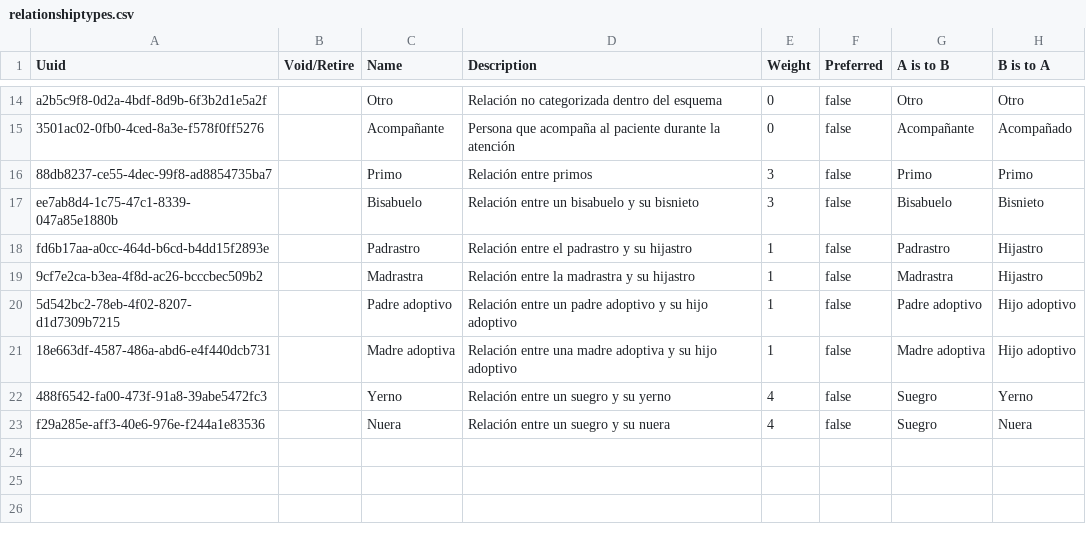
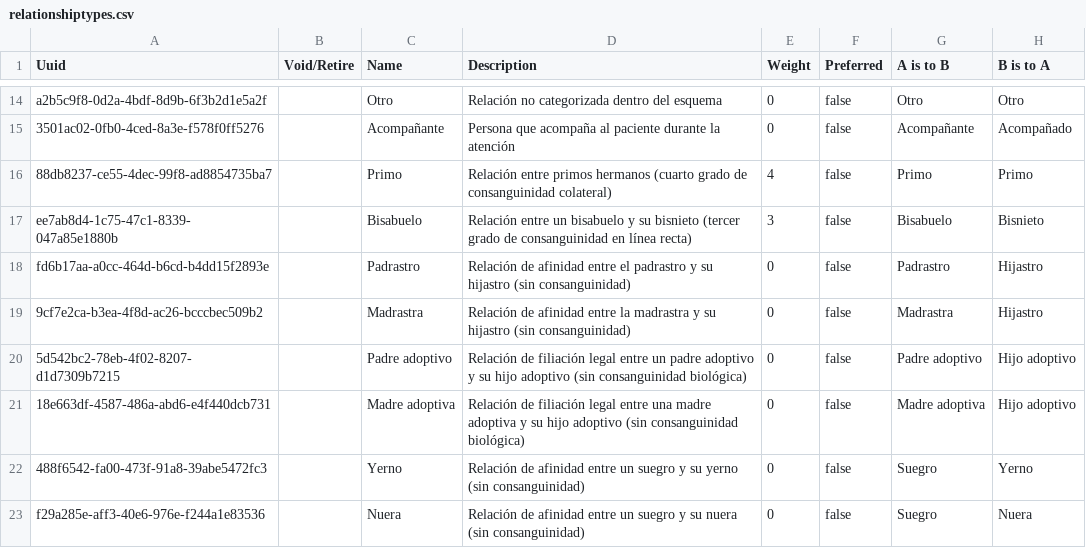
Before and after one commit to PROYECTO-SANTACLOTILDE/sihsalus-content-referenceapplication, a CSV file: configuration/backend_configuration/relationshiptypes/relationshiptypes.csv, drawn as a sheet; only a part is shown, gaps mark what is left out.

```diff
--- a/configuration/backend_configuration/relationshiptypes/relationshiptypes.csv
+++ b/configuration/backend_configuration/relationshiptypes/relationshiptypes.csv
@@ -15,9 +15,9 @@ a2b5c9f8-0d2a-4bdf-8d9b-6f3b2d1e5a2f,,Otro,Relación no categorizada dentro del
 3501ac02-0fb0-4ced-8a3e-f578f0ff5276,,Acompañante,Persona que acompaña al paciente durante la atención,0,false,Acompañante,Acompañado
-88db8237-ce55-4dec-99f8-ad8854735ba7,,Primo,Relación entre primos,3,false,Primo,Primo
-ee7ab8d4-1c75-47c1-8339-047a85e1880b,,Bisabuelo,Relación entre un bisabuelo y su bisnieto,3,false,Bisabuelo,Bisnieto
-fd6b17aa-a0cc-464d-b6cd-b4dd15f2893e,,Padrastro,Relación entre el padrastro y su hijastro,1,false,Padrastro,Hijastro
-9cf7e2ca-b3ea-4f8d-ac26-bcccbec509b2,,Madrastra,Relación entre la madrastra y su hijastro,1,false,Madrastra,Hijastro
-5d542bc2-78eb-4f02-8207-d1d7309b7215,,Padre adoptivo,Relación entre un padre adoptivo y su hijo adoptivo,1,false,Padre adoptivo,Hijo adoptivo
-18e663df-4587-486a-abd6-e4f440dcb731,,Madre adoptiva,Relación entre una madre adoptiva y su hijo adoptivo,1,false,Madre adoptiva,Hijo adoptivo
-488f6542-fa00-473f-91a8-39abe5472fc3,,Yerno,Relación entre un suegro y su yerno,4,false,Suegro,Yerno
-f29a285e-aff3-40e6-976e-f244a1e83536,,Nuera,Relación entre un suegro y su nuera,4,false,Suegro,Nuera
+88db8237-ce55-4dec-99f8-ad8854735ba7,,Primo,Relación entre primos hermanos (cuarto grado de consanguinidad colateral),4,false,Primo,Primo
+ee7ab8d4-1c75-47c1-8339-047a85e1880b,,Bisabuelo,Relación entre un bisabuelo y su bisnieto (tercer grado de consanguinidad en línea recta),3,false,Bisabuelo,Bisnieto
+fd6b17aa-a0cc-464d-b6cd-b4dd15f2893e,,Padrastro,Relación de afinidad entre el padrastro y su hijastro (sin consanguinidad),0,false,Padrastro,Hijastro
+9cf7e2ca-b3ea-4f8d-ac26-bcccbec509b2,,Madrastra,Relación de afinidad entre la madrastra y su hijastro (sin consanguinidad),0,false,Madrastra,Hijastro
+5d542bc2-78eb-4f02-8207-d1d7309b7215,,Padre adoptivo,Relación de filiación legal entre un padre adoptivo y su hijo adoptivo (sin consanguinidad biológica),0,false,Padre adoptivo,Hijo adoptivo
+18e663df-4587-486a-abd6-e4f440dcb731,,Madre adoptiva,Relación de filiación legal entre una madre adoptiva y su hijo adoptivo (sin consanguinidad biológica),0,false,Madre adoptiva,Hijo adoptivo
+488f6542-fa00-473f-91a8-39abe5472fc3,,Yerno,Relación de afinidad entre un suegro y su yerno (sin consanguinidad),0,false,Suegro,Yerno
+f29a285e-aff3-40e6-976e-f244a1e83536,,Nuera,Relación de afinidad entre un suegro y su nuera (sin consanguinidad),0,false,Suegro,Nuera
```
